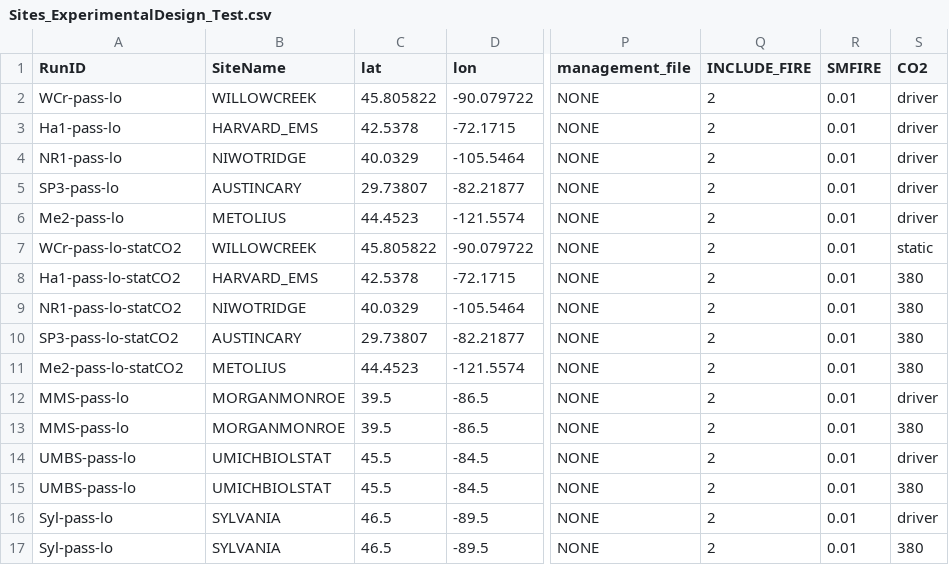
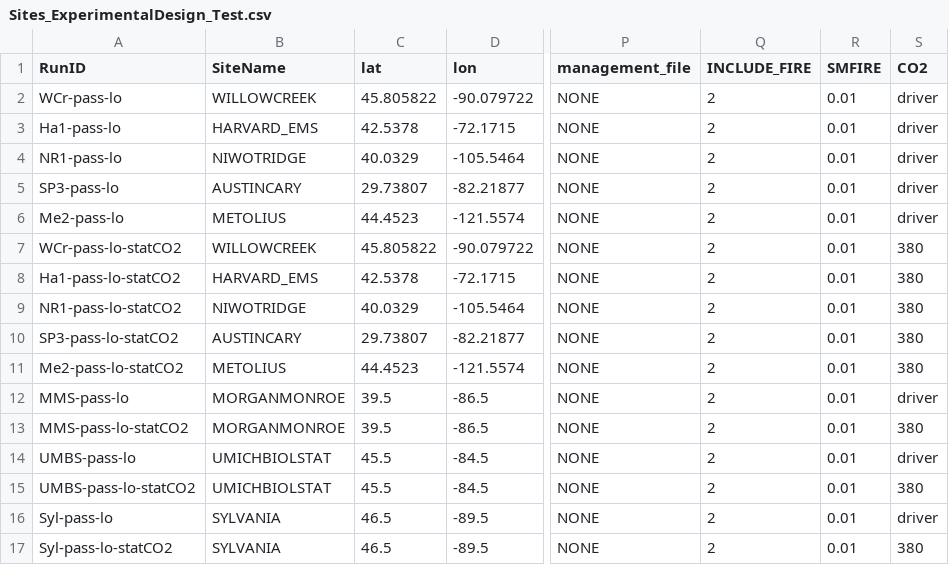
Before and after one commit to MortonArb-ForestEcology/MANDIFORE_modeling, a CSV file: ForestryTests_Ameriflux/0_setup/Sites_ExperimentalDesign_Test.csv, drawn as a sheet; only a part is shown, gaps mark what is left out; the diff names each change by its address in the sheet, - before the commit and + after, or states it on an @@ line.

```diff
--- a/ForestryTests_Ameriflux/0_setup/Sites_ExperimentalDesign_Test.csv
+++ b/ForestryTests_Ameriflux/0_setup/Sites_ExperimentalDesign_Test.csv
-S7 (CO2): static
+S7 (CO2): 380
-A13 (RunID): MMS-pass-lo
+A13 (RunID): MMS-pass-lo-statCO2
-A15 (RunID): UMBS-pass-lo
+A15 (RunID): UMBS-pass-lo-statCO2
-A17 (RunID): Syl-pass-lo
+A17 (RunID): Syl-pass-lo-statCO2
```
Also changed, not shown: ForestryTests_Ameriflux/0_setup/ExperimentalDesign_Test.csv.
